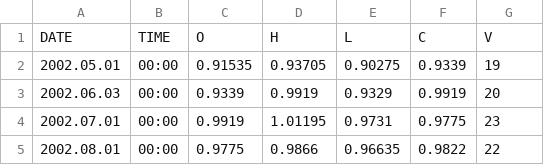
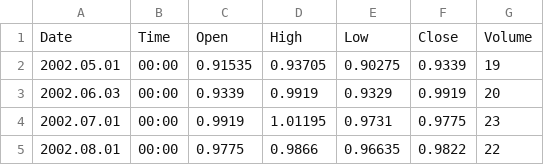
Before and after one commit to mortezamatbou/pyw3, a CSV file: algo/financial/EURUSD/rawdata/EURUSD-1M.csv, drawn as a sheet; only a part is shown; removed rows and columns are numbered as before the commit, all else as after; the diff names each change by its address in the sheet, - before the commit and + after, or states it on an @@ line.

```diff
--- a/algo/financial/EURUSD/rawdata/EURUSD-1M.csv
+++ b/algo/financial/EURUSD/rawdata/EURUSD-1M.csv
-row 1: DATE | TIME | O | H | L | C | V
+row 1: Date | Time | Open | High | Low | Close | Volume
```
Also changed, not shown: 1 other file.
